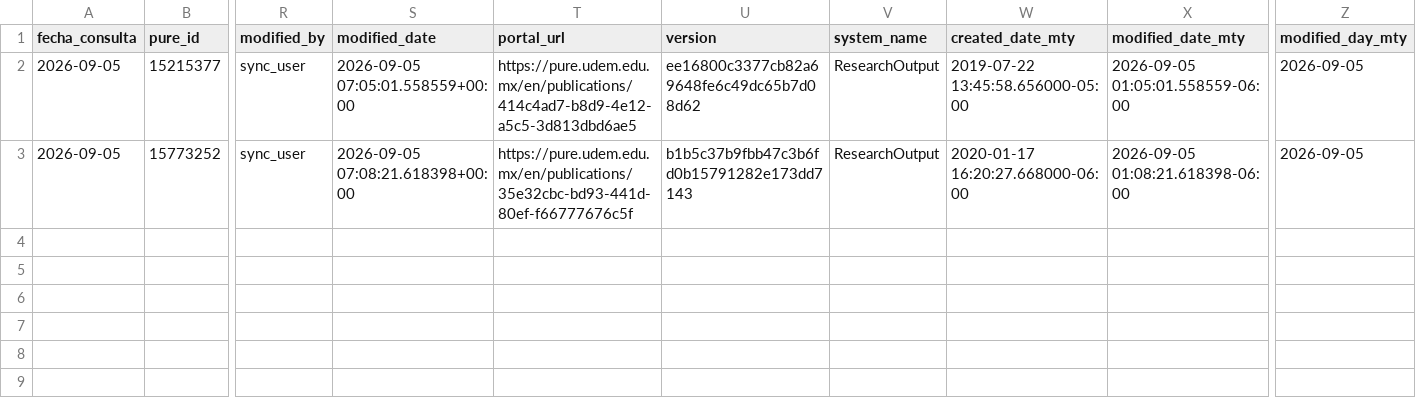
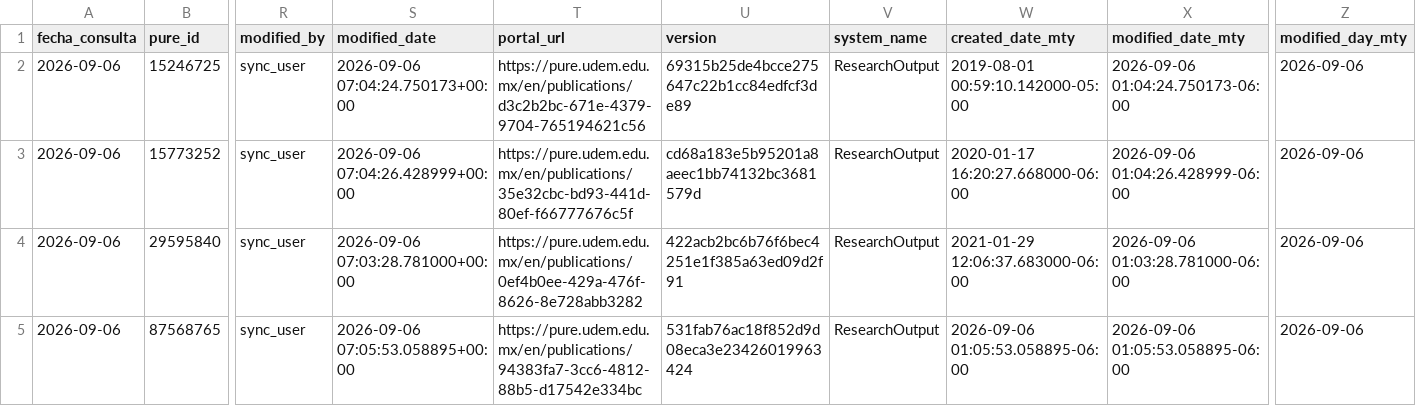
Before and after one commit to victorinox93/pure_daily, a CSV file: data/pure_modificados_hoy_con_autores.csv, drawn as a sheet; only a part is shown, gaps mark what is left out; removed rows and columns are numbered as before the commit, all else as after; rows hold the shown columns only; the diff names each change by its address in the sheet, - before the commit and + after, or states it on an @@ line.

```diff
--- a/data/pure_modificados_hoy_con_autores.csv
+++ b/data/pure_modificados_hoy_con_autores.csv
-row 2: 2026-09-05 | 15215377 | sync_user | 2026-09-05 07:05:01.558559+00:00 | https://pure.udem.edu.mx/en/publications/414c4ad7-b8d9-4e12-a5c5-3d813dbd6ae5 | ee16800c3377cb82a69648fe6c49dc65b7d08d62 | ResearchOutput | 2019-07-22 13:45:58.656000-05:00 | 2026-09-05 01:05:01.558559-06:00 | 2026-09-05
+row 2: 2026-09-06 | 15246725 | sync_user | 2026-09-06 07:04:24.750173+00:00 | https://pure.udem.edu.mx/en/publications/d3c2b2bc-671e-4379-9704-765194621c56 | 69315b25de4bcce275647c22b1cc84edfcf3de89 | ResearchOutput | 2019-08-01 00:59:10.142000-05:00 | 2026-09-06 01:04:24.750173-06:00 | 2026-09-06
-A3 (fecha_consulta): 2026-09-05
+A3 (fecha_consulta): 2026-09-06
-S3 (modified_date): 2026-09-05 07:08:21.618398+00:00
+S3 (modified_date): 2026-09-06 07:04:26.428999+00:00
-U3 (version): b1b5c37b9fbb47c3b6fd0b15791282e173dd7143
+U3 (version): cd68a183e5b95201a8aeec1bb74132bc3681579d
-X3 (modified_date_mty): 2026-09-05 01:08:21.618398-06:00
+X3 (modified_date_mty): 2026-09-06 01:04:26.428999-06:00
-Z3 (modified_day_mty): 2026-09-05
+Z3 (modified_day_mty): 2026-09-06
+row 4: 2026-09-06 | 29595840 | sync_user | 2026-09-06 07:03:28.781000+00:00 | https://pure.udem.edu.mx/en/publications/0ef4b0ee-429a-476f-8626-8e728abb3282 | 422acb2bc6b76f6bec4251e1f385a63ed09d2f91 | ResearchOutput | 2021-01-29 12:06:37.683000-06:00 | 2026-09-06 01:03:28.781000-06:00 | 2026-09-06
+row 5: 2026-09-06 | 87568765 | sync_user | 2026-09-06 07:05:53.058895+00:00 | https://pure.udem.edu.mx/en/publications/94383fa7-3cc6-4812-88b5-d17542e334bc | 531fab76ac18f852d9d08eca3e23426019963424 | ResearchOutput | 2026-09-06 01:05:53.058895-06:00 | 2026-09-06 01:05:53.058895-06:00 | 2026-09-06
```
Also changed, not shown: data/pure_nuevos_hoy_con_autores.csv, data/pure_resumen_diario.csv, 3 other files.
